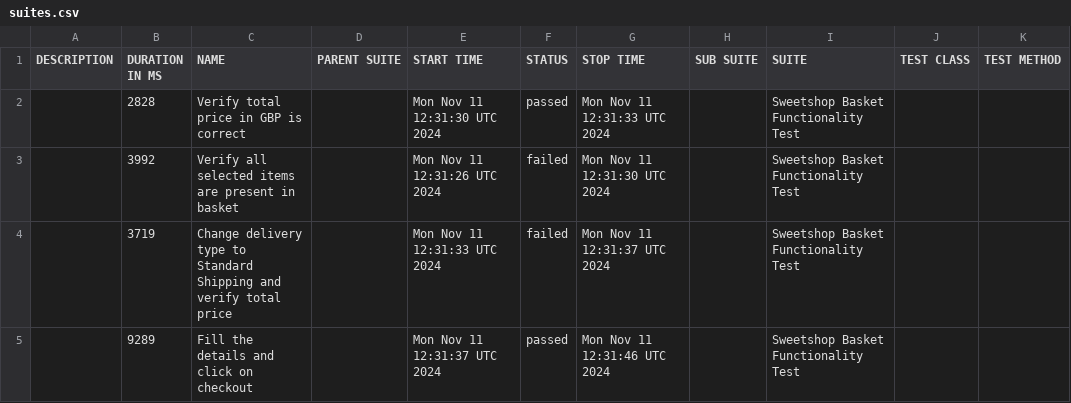
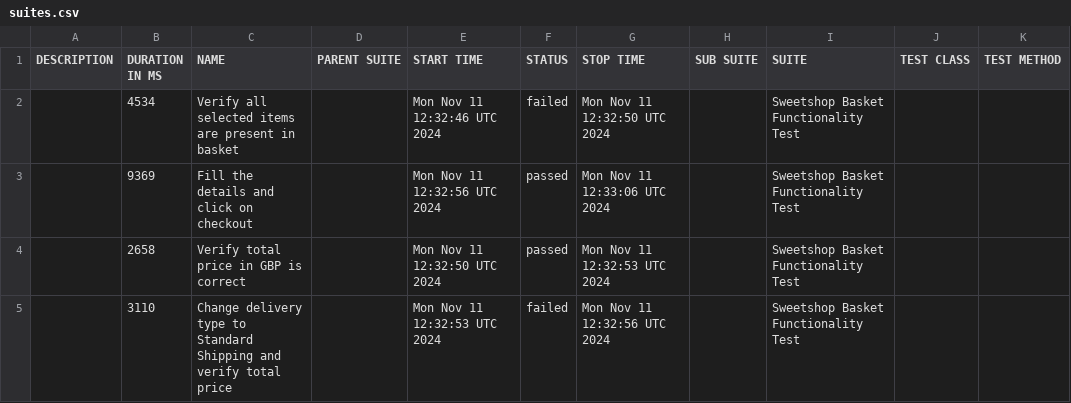
Before and after one commit to gadiim/SweetshopCypressAllure, a CSV file: data/suites.csv, drawn as a sheet.

Commit message:
Deploying to report from @ gadiim/SweetshopCypressAllure@cb0ae73ddf79fe0737b09f5f319493ffe25f4a13 🚀

```diff
--- a/data/suites.csv
+++ b/data/suites.csv
@@ -1,5 +1,5 @@
 "DESCRIPTION","DURATION IN MS","NAME","PARENT SUITE","START TIME","STATUS","STOP TIME","SUB SUITE","SUITE","TEST CLASS","TEST METHOD"
-"","2828","Verify total price in GBP is correct","","Mon Nov 11 12:31:30 UTC 2024","passed","Mon Nov 11 12:31:33 UTC 2024","","Sweetshop Basket Functionality Test","",""
-"","3992","Verify all selected items are present in basket","","Mon Nov 11 12:31:26 UTC 2024","failed","Mon Nov 11 12:31:30 UTC 2024","","Sweetshop Basket Functionality Test","",""
-"","3719","Change delivery type to Standard Shipping and verify total price","","Mon Nov 11 12:31:33 UTC 2024","failed","Mon Nov 11 12:31:37 UTC 2024","","Sweetshop Basket Functionality Test","",""
-"","9289","Fill the details and click on checkout","","Mon Nov 11 12:31:37 UTC 2024","passed","Mon Nov 11 12:31:46 UTC 2024","","Sweetshop Basket Functionality Test","",""
+"","4534","Verify all selected items are present in basket","","Mon Nov 11 12:32:46 UTC 2024","failed","Mon Nov 11 12:32:50 UTC 2024","","Sweetshop Basket Functionality Test","",""
+"","9369","Fill the details and click on checkout","","Mon Nov 11 12:32:56 UTC 2024","passed","Mon Nov 11 12:33:06 UTC 2024","","Sweetshop Basket Functionality Test","",""
+"","2658","Verify total price in GBP is correct","","Mon Nov 11 12:32:50 UTC 2024","passed","Mon Nov 11 12:32:53 UTC 2024","","Sweetshop Basket Functionality Test","",""
+"","3110","Change delivery type to Standard Shipping and verify total price","","Mon Nov 11 12:32:53 UTC 2024","failed","Mon Nov 11 12:32:56 UTC 2024","","Sweetshop Basket Functionality Test","",""
```
Also changed, not shown: 29 other files.
